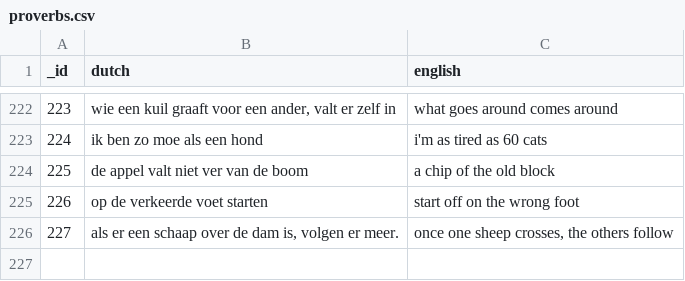
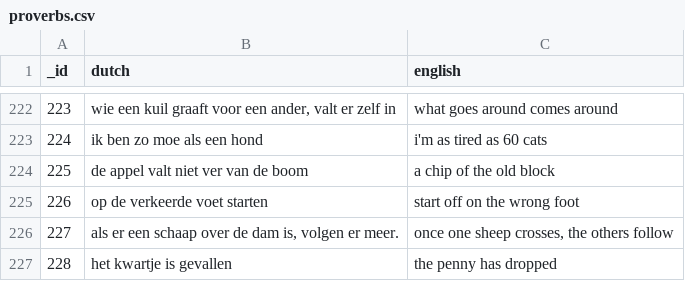
Before and after one commit to rkristelijn/dungly, a CSV file: databases/proverbs.csv, drawn as a sheet; only a part is shown, gaps mark what is left out; the diff names each change by its address in the sheet, - before the commit and + after, or states it on an @@ line.

Commit message:
chore: add kwartje

```diff
--- a/databases/proverbs.csv
+++ b/databases/proverbs.csv
+row 227: 228 | het kwartje is gevallen | the penny has dropped
```
